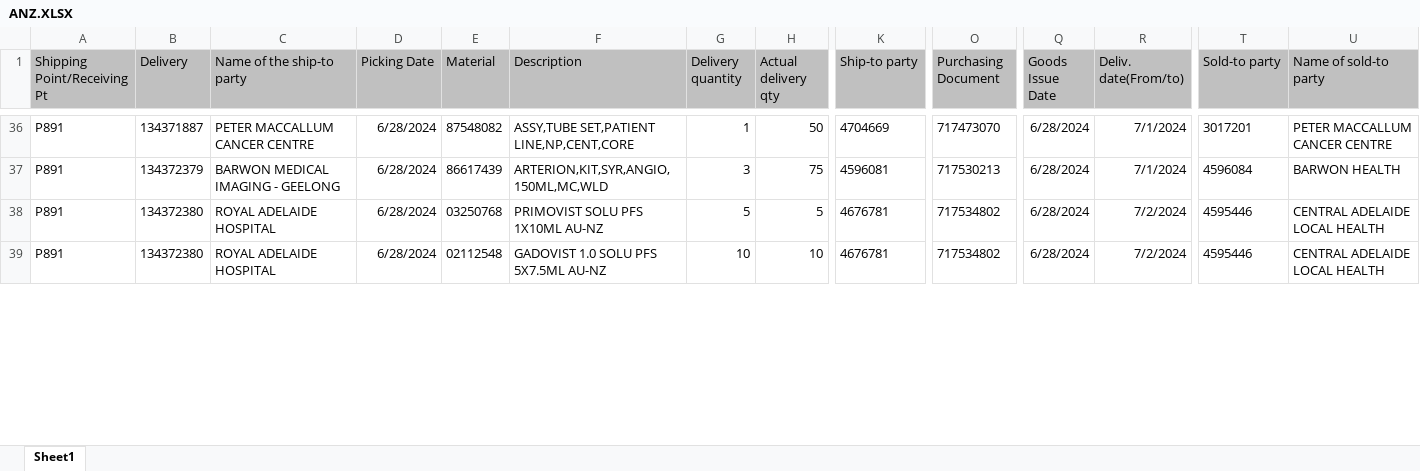
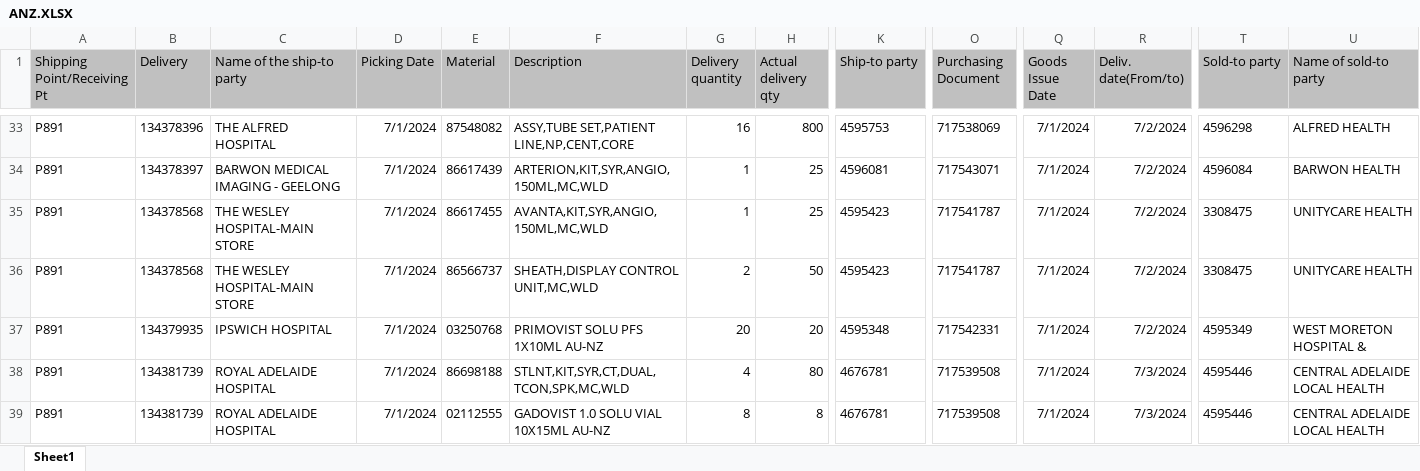
Before and after one commit to janphoenix/anz, an Excel workbook: ANZ.XLSX, sheet Sheet1, drawn as a sheet; only a part is shown, gaps mark what is left out; values as stored, in another font and other column widths than the file's, no borders; addresses are those after the commit; rows hold the shown columns only; the diff covers the shown part only; the diff names each change by its address in the sheet, - before the commit and + after, or states it on an @@ line.

```diff
--- a/ANZ.XLSX (sheet Sheet1)
+++ b/ANZ.XLSX (sheet Sheet1)
-B33 (Delivery): 134371887
+B33 (Delivery): 134378396
-C33 (Name of the ship-to party): PETER MACCALLUM CANCER CENTRE
+C33 (Name of the ship-to party): THE ALFRED HOSPITAL
-D33:D34 (Picking Date): 6/28/2024
+D33:D34 (Picking Date): 7/1/2024
-G33 (Delivery quantity): 1
+G33 (Delivery quantity): 16
-H33 (Actual delivery qty): 50
+H33 (Actual delivery qty): 800
-K33 (Ship-to party): 4704669
+K33 (Ship-to party): 4595753
-O33 (Purchasing Document): 717473070
+O33 (Purchasing Document): 717538069
-Q33:Q34 (Goods Issue Date): 6/28/2024
+Q33:Q34 (Goods Issue Date): 7/1/2024
-R33:R34 (Deliv. date(From/to)): 7/1/2024
+R33:R34 (Deliv. date(From/to)): 7/2/2024
-T33 (Sold-to party): 3017201
+T33 (Sold-to party): 4596298
-U33 (Name of sold-to party): PETER MACCALLUM CANCER CENTRE
+U33 (Name of sold-to party): ALFRED HEALTH
-B34 (Delivery): 134372379
+B34 (Delivery): 134378397
-G34 (Delivery quantity): 3
+G34 (Delivery quantity): 1
-H34 (Actual delivery qty): 75
+H34 (Actual delivery qty): 25
-O34 (Purchasing Document): 717530213
+O34 (Purchasing Document): 717543071
+row 35: P891 | 134378568 | THE WESLEY HOSPITAL-MAIN STORE | 7/1/2024 | 86617455 | AVANTA,KIT,SYR,ANGIO,150ML,MC,WLD | 1 | 25 | 4595423 | 717541787 | 7/1/2024 | 7/2/2024 | 3308475 | UNITYCARE HEALTH
+row 36: P891 | 134378568 | THE WESLEY HOSPITAL-MAIN STORE | 7/1/2024 | 86566737 | SHEATH,DISPLAY CONTROL UNIT,MC,WLD | 2 | 50 | 4595423 | 717541787 | 7/1/2024 | 7/2/2024 | 3308475 | UNITYCARE HEALTH
+row 37: P891 | 134379935 | IPSWICH HOSPITAL | 7/1/2024 | 03250768 | PRIMOVIST SOLU PFS 1X10ML AU-NZ | 20 | 20 | 4595348 | 717542331 | 7/1/2024 | 7/2/2024 | 4595349 | WEST MORETON HOSPITAL &
-B38:B39 (Delivery): 134372380
+B38:B39 (Delivery): 134381739
-D38:D39 (Picking Date): 6/28/2024
+D38:D39 (Picking Date): 7/1/2024
-E38 (Material): 03250768
+E38 (Material): 86698188
-F38 (Description): PRIMOVIST SOLU PFS 1X10ML AU-NZ
+F38 (Description): STLNT,KIT,SYR,CT,DUAL,TCON,SPK,MC,WLD
-G38 (Delivery quantity): 5
+G38 (Delivery quantity): 4
-H38 (Actual delivery qty): 5
+H38 (Actual delivery qty): 80
-O38:O39 (Purchasing Document): 717534802
+O38:O39 (Purchasing Document): 717539508
-Q38:Q39 (Goods Issue Date): 6/28/2024
+Q38:Q39 (Goods Issue Date): 7/1/2024
-R38:R39 (Deliv. date(From/to)): 7/2/2024
+R38:R39 (Deliv. date(From/to)): 7/3/2024
-E39 (Material): 02112548
+E39 (Material): 02112555
-F39 (Description): GADOVIST 1.0 SOLU PFS 5X7.5ML AU-NZ
+F39 (Description): GADOVIST 1.0 SOLU VIAL 10X15ML AU-NZ
-G39 (Delivery quantity): 10
+G39 (Delivery quantity): 8
-H39 (Actual delivery qty): 10
+H39 (Actual delivery qty): 8
```
Also changed, not shown: 12 added rows, 30 removed rows and 90 edited cells elsewhere in this sheet.
